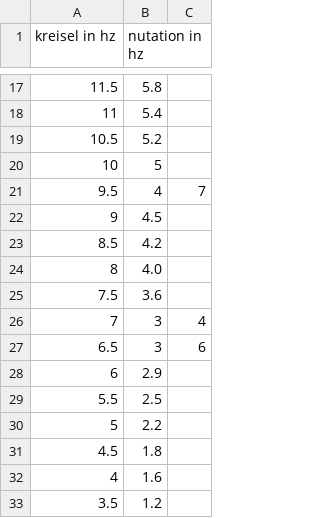
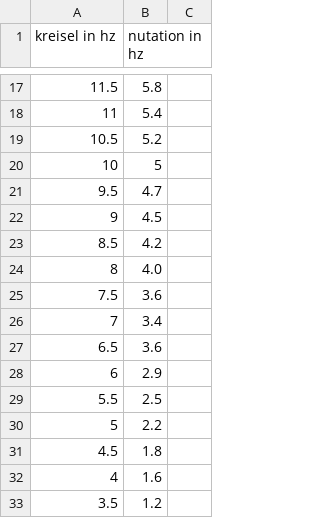
Before and after one commit to SagruH/P1, a CSV file: kreisel/3_0ohneGewichtedata.csv, drawn as a sheet; only a part is shown, gaps mark what is left out; the diff names each change by its address in the sheet, - before the commit and + after, or states it on an @@ line.

Commit message:
add nutationsplot

```diff
--- a/kreisel/3_0ohneGewichtedata.csv
+++ b/kreisel/3_0ohneGewichtedata.csv
-B21 (nutation in hz): 4
+B21 (nutation in hz): 4.7
-C21: 7
+C21: (empty)
-B26 (nutation in hz): 3
+B26 (nutation in hz): 3.4
-C26: 4
+C26: (empty)
-B27 (nutation in hz): 3
+B27 (nutation in hz): 3.6
-C27: 6
+C27: (empty)
```
Also changed, not shown: kreisel/3_1mitGewichtedata.csv, 3 other files.
